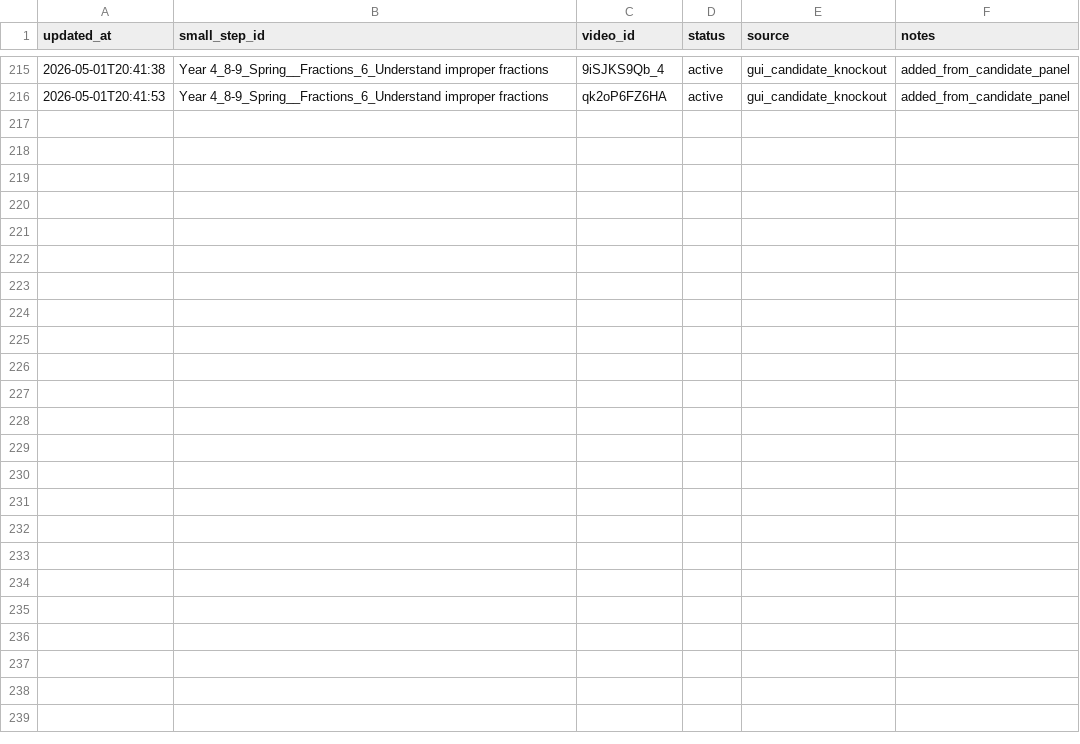
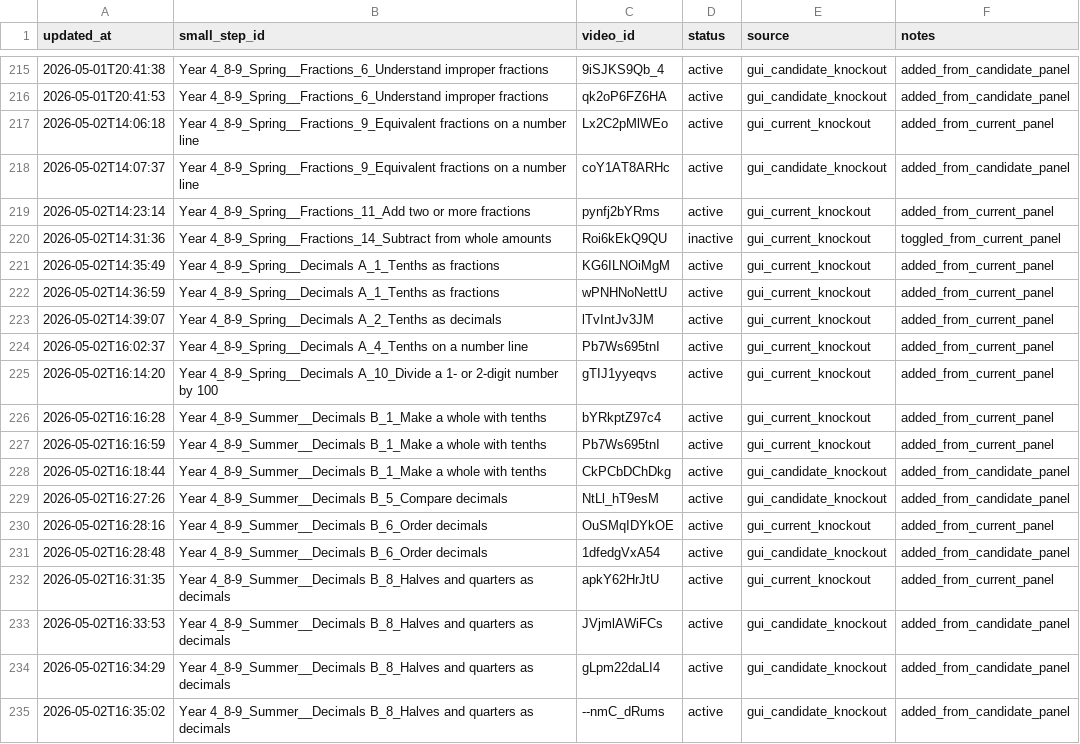
Before and after one commit to johnbrown-png/flipper-lite, a CSV file: qa/step_video_knockouts.csv, drawn as a sheet; only a part is shown, gaps mark what is left out; the diff covers the shown part only; the diff names each change by its address in the sheet, - before the commit and + after, or states it on an @@ line.

```diff
--- a/qa/step_video_knockouts.csv
+++ b/qa/step_video_knockouts.csv
+row 217: 2026-05-02T14:06:18 | Year 4_8-9_Spring__Fractions_9_Equivalent fractions on a number line | Lx2C2pMlWEo | active | gui_current_knockout | added_from_current_panel
+row 218: 2026-05-02T14:07:37 | Year 4_8-9_Spring__Fractions_9_Equivalent fractions on a number line | coY1AT8ARHc | active | gui_candidate_knockout | added_from_candidate_panel
+row 219: 2026-05-02T14:23:14 | Year 4_8-9_Spring__Fractions_11_Add two or more fractions | pynfj2bYRms | active | gui_current_knockout | added_from_current_panel
+row 220: 2026-05-02T14:31:36 | Year 4_8-9_Spring__Fractions_14_Subtract from whole amounts | Roi6kEkQ9QU | inactive | gui_current_knockout | toggled_from_current_panel
+row 221: 2026-05-02T14:35:49 | Year 4_8-9_Spring__Decimals A_1_Tenths as fractions | KG6ILNOiMgM | active | gui_current_knockout | added_from_current_panel
+row 222: 2026-05-02T14:36:59 | Year 4_8-9_Spring__Decimals A_1_Tenths as fractions | wPNHNoNettU | active | gui_current_knockout | added_from_current_panel
+row 223: 2026-05-02T14:39:07 | Year 4_8-9_Spring__Decimals A_2_Tenths as decimals | lTvIntJv3JM | active | gui_current_knockout | added_from_current_panel
+row 224: 2026-05-02T16:02:37 | Year 4_8-9_Spring__Decimals A_4_Tenths on a number line | Pb7Ws695tnI | active | gui_current_knockout | added_from_current_panel
+row 225: 2026-05-02T16:14:20 | Year 4_8-9_Spring__Decimals A_10_Divide a 1- or 2-digit number by 100 | gTIJ1yyeqvs | active | gui_current_knockout | added_from_current_panel
+row 226: 2026-05-02T16:16:28 | Year 4_8-9_Summer__Decimals B_1_Make a whole with tenths | bYRkptZ97c4 | active | gui_current_knockout | added_from_current_panel
+row 227: 2026-05-02T16:16:59 | Year 4_8-9_Summer__Decimals B_1_Make a whole with tenths | Pb7Ws695tnI | active | gui_current_knockout | added_from_current_panel
+row 228: 2026-05-02T16:18:44 | Year 4_8-9_Summer__Decimals B_1_Make a whole with tenths | CkPCbDChDkg | active | gui_candidate_knockout | added_from_candidate_panel
+row 229: 2026-05-02T16:27:26 | Year 4_8-9_Summer__Decimals B_5_Compare decimals | NtLl_hT9esM | active | gui_candidate_knockout | added_from_candidate_panel
+row 230: 2026-05-02T16:28:16 | Year 4_8-9_Summer__Decimals B_6_Order decimals | OuSMqIDYkOE | active | gui_current_knockout | added_from_current_panel
+row 231: 2026-05-02T16:28:48 | Year 4_8-9_Summer__Decimals B_6_Order decimals | 1dfedgVxA54 | active | gui_candidate_knockout | added_from_candidate_panel
+row 232: 2026-05-02T16:31:35 | Year 4_8-9_Summer__Decimals B_8_Halves and quarters as decimals | apkY62HrJtU | active | gui_current_knockout | added_from_current_panel
+row 233: 2026-05-02T16:33:53 | Year 4_8-9_Summer__Decimals B_8_Halves and quarters as decimals | JVjmlAWiFCs | active | gui_candidate_knockout | added_from_candidate_panel
+row 234: 2026-05-02T16:34:29 | Year 4_8-9_Summer__Decimals B_8_Halves and quarters as decimals | gLpm22daLI4 | active | gui_candidate_knockout | added_from_candidate_panel
+row 235: 2026-05-02T16:35:02 | Year 4_8-9_Summer__Decimals B_8_Halves and quarters as decimals | --nmC_dRums | active | gui_candidate_knockout | added_from_candidate_panel
```
Also changed, not shown: 12 added rows elsewhere in this file, 17 other files.
